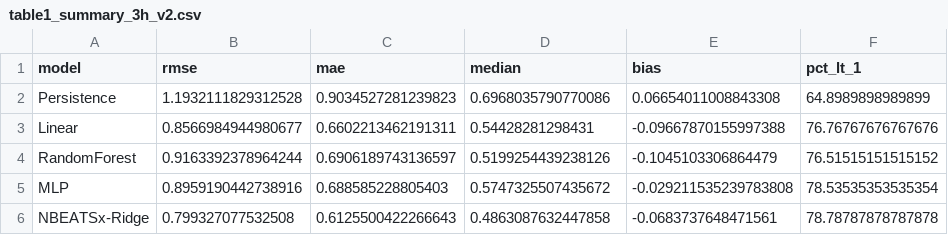
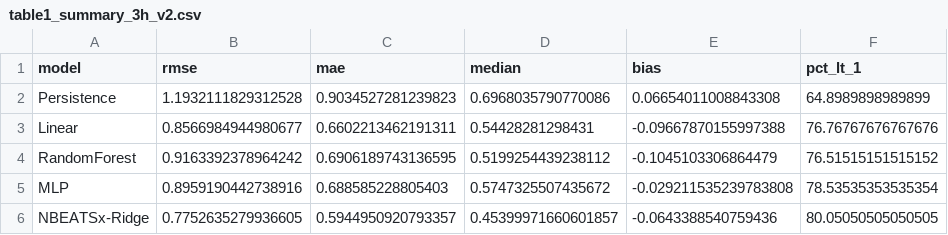
Before and after one commit to estevesjh/RubinsOraclePaper, a CSV file: figures/table1_summary_3h_v2.csv, drawn as a sheet.

Commit message:
Update table metrics (solar-persistence, Prophet actual_temp fix)

```diff
--- a/figures/table1_summary_3h_v2.csv
+++ b/figures/table1_summary_3h_v2.csv
@@ -3,4 +3,4 @@ Persistence,1.1932111829312528,0.9034527281239823,0.6968035790770086,0.066540110
 Linear,0.8566984944980677,0.6602213462191311,0.54428281298431,-0.09667870155997388,76.76767676767676
-RandomForest,0.9163392378964244,0.6906189743136597,0.5199254439238126,-0.1045103306864479,76.51515151515152
+RandomForest,0.9163392378964242,0.6906189743136595,0.5199254439238112,-0.1045103306864479,76.51515151515152
 MLP,0.8959190442738916,0.688585228805403,0.5747325507435672,-0.029211535239783808,78.53535353535354
-NBEATSx-Ridge,0.799327077532508,0.6125500422266643,0.4863087632447858,-0.0683737648471561,78.78787878787878
+NBEATSx-Ridge,0.7752635279936605,0.5944950920793357,0.45399971660601857,-0.0643388540759436,80.05050505050505
```
Also changed, not shown: 1 other file.
